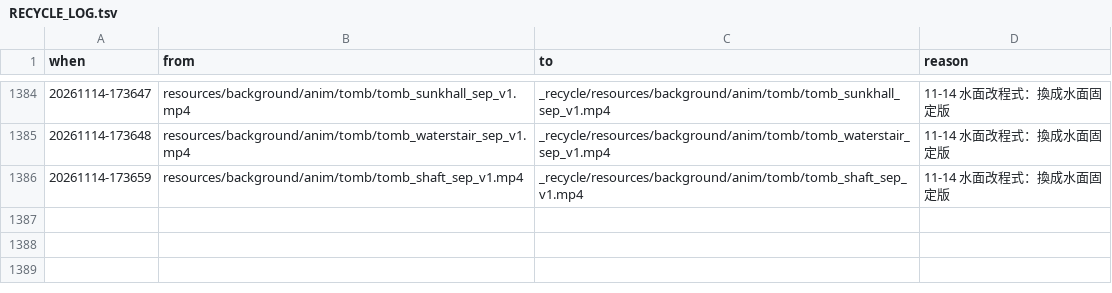
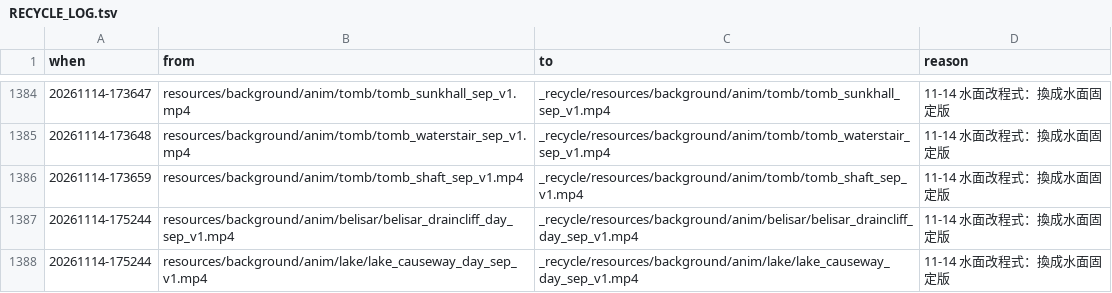
Before and after one commit to raykueco-debug/TIVOT, a TSV file: _recycle/RECYCLE_LOG.tsv, drawn as a sheet; only a part is shown, gaps mark what is left out; the diff names each change by its address in the sheet, - before the commit and + after, or states it on an @@ line.

```diff
--- a/_recycle/RECYCLE_LOG.tsv
+++ b/_recycle/RECYCLE_LOG.tsv
+row 1387: 20261114-175244 | resources/background/anim/belisar/belisar_draincliff_day_sep_v1.mp4 | _recycle/resources/background/anim/belisar/belisar_draincliff_day_sep_v1.mp4 | 11-14 水面改程式：換成水面固定版
+row 1388: 20261114-175244 | resources/background/anim/lake/lake_causeway_day_sep_v1.mp4 | _recycle/resources/background/anim/lake/lake_causeway_day_sep_v1.mp4 | 11-14 水面改程式：換成水面固定版
```
Also changed, not shown: 3 other files.
